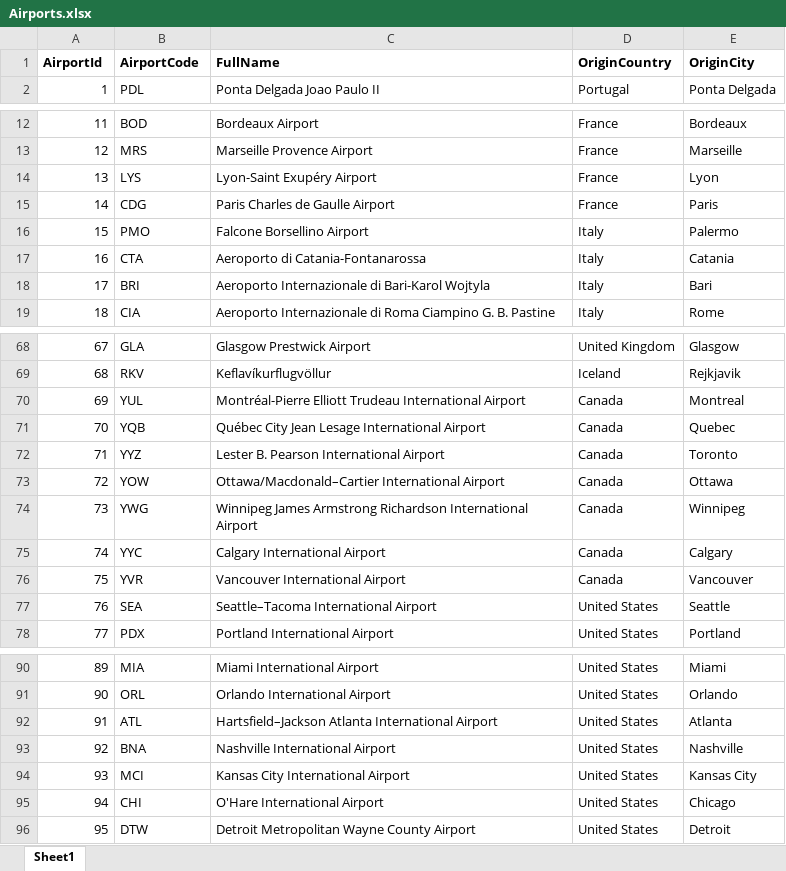
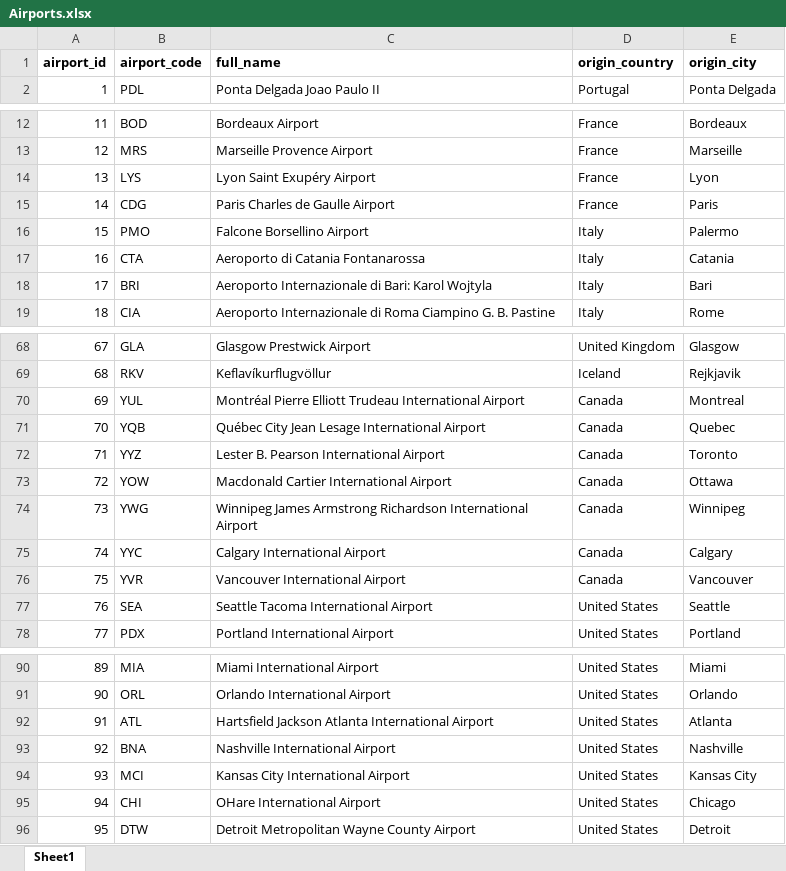
Before and after one commit to kzajac97/flight_db, an Excel workbook: data/Airports.xlsx, sheet Sheet1, drawn as a sheet; only a part is shown, gaps mark what is left out; values as stored, in another font and other column widths than the file's, no borders; removed rows and columns are numbered as before the commit, all else as after; the diff covers the shown part only; the diff names each change by its address in the sheet, - before the commit and + after, or states it on an @@ line.

```diff
--- a/data/Airports.xlsx (sheet Sheet1)
+++ b/data/Airports.xlsx (sheet Sheet1)
-row 1: AirportId | AirportCode | FullName | OriginCountry | OriginCity
+row 1: airport_id | airport_code | full_name | origin_country | origin_city
-C14: Lyon-Saint Exupéry Airport
+C14: Lyon Saint Exupéry Airport
-C17: Aeroporto di Catania-Fontanarossa
+C17: Aeroporto di Catania Fontanarossa
-C18: …Internazionale di Bari-Karol Wojtyla
+C18: …Internazionale di Bari: Karol Wojtyla
-C70: Montréal-Pierre Elliott Trudeau…
+C70: Montréal Pierre Elliott Trudeau…
-C73: Ottawa/Macdonald–Cartier International Airport
+C73: Macdonald Cartier International Airport
-C77: Seattle–Tacoma International Airport
+C77: Seattle Tacoma International Airport
-C92: Hartsfield–Jackson Atlanta International…
+C92: Hartsfield Jackson Atlanta International…
-C95: O'Hare International Airport
+C95: OHare International Airport
```
Also changed, not shown: 3 edited cells elsewhere in this sheet, data/Airlines.xlsx, data/Flights.xlsx, 1 other file.
